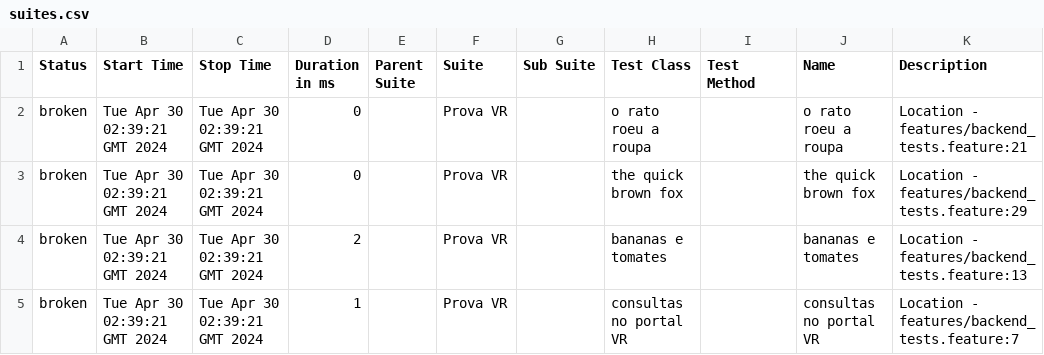
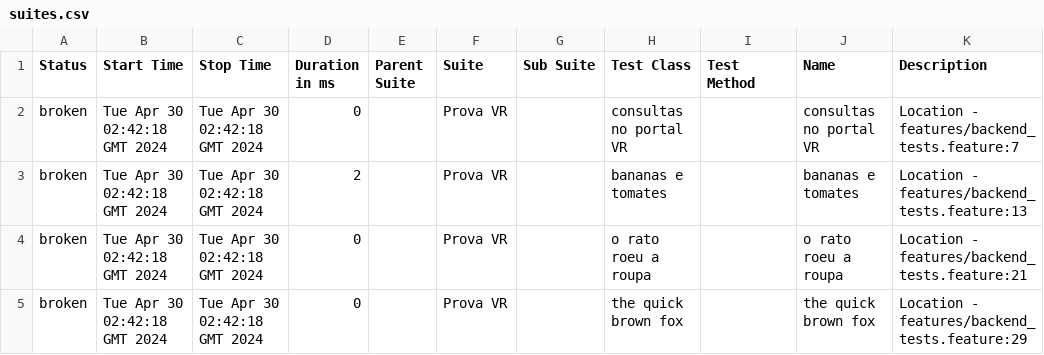
Before and after one commit to reinaldorossetti/cucumber_ruby_httparty, a CSV file: 4/data/suites.csv, drawn as a sheet.

```diff
--- a/4/data/suites.csv
+++ b/4/data/suites.csv
@@ -1,5 +1,5 @@
 "Status","Start Time","Stop Time","Duration in ms","Parent Suite","Suite","Sub Suite","Test Class","Test Method","Name","Description"
-"broken","Tue Apr 30 02:39:21 GMT 2024","Tue Apr 30 02:39:21 GMT 2024","0","","Prova VR","","o rato roeu a roupa","","o rato roeu a roupa","Location - features/backend_tests.feature:21"
-"broken","Tue Apr 30 02:39:21 GMT 2024","Tue Apr 30 02:39:21 GMT 2024","0","","Prova VR","","the quick brown fox","","the quick brown fox","Location - features/backend_tests.feature:29"
-"broken","Tue Apr 30 02:39:21 GMT 2024","Tue Apr 30 02:39:21 GMT 2024","2","","Prova VR","","bananas e tomates","","bananas e tomates","Location - features/backend_tests.feature:13"
-"broken","Tue Apr 30 02:39:21 GMT 2024","Tue Apr 30 02:39:21 GMT 2024","1","","Prova VR","","consultas no portal VR","","consultas no portal VR","Location - features/backend_tests.feature:7"
+"broken","Tue Apr 30 02:42:18 GMT 2024","Tue Apr 30 02:42:18 GMT 2024","0","","Prova VR","","consultas no portal VR","","consultas no portal VR","Location - features/backend_tests.feature:7"
+"broken","Tue Apr 30 02:42:18 GMT 2024","Tue Apr 30 02:42:18 GMT 2024","2","","Prova VR","","bananas e tomates","","bananas e tomates","Location - features/backend_tests.feature:13"
+"broken","Tue Apr 30 02:42:18 GMT 2024","Tue Apr 30 02:42:18 GMT 2024","0","","Prova VR","","o rato roeu a roupa","","o rato roeu a roupa","Location - features/backend_tests.feature:21"
+"broken","Tue Apr 30 02:42:18 GMT 2024","Tue Apr 30 02:42:18 GMT 2024","0","","Prova VR","","the quick brown fox","","the quick brown fox","Location - features/backend_tests.feature:29"
```
Also changed, not shown: 4/data/behaviors.csv, 31 other files.
